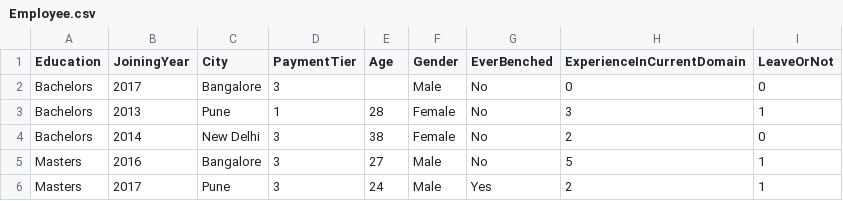
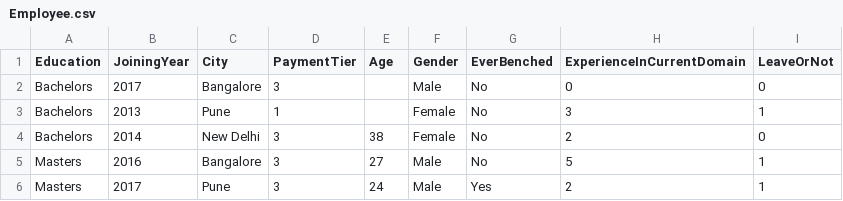
Before and after one commit to chanceCoderByPassion/DataScience, a CSV file: datasets/EmployeeDataset/Employee.csv, drawn as a sheet; only a part is shown.

Commit message:
NaN values added to dataset

```diff
--- a/datasets/EmployeeDataset/Employee.csv
+++ b/datasets/EmployeeDataset/Employee.csv
@@ -2,3 +2,3 @@ Education,JoiningYear,City,PaymentTier,Age,Gender,EverBenched,ExperienceInCurren
 Bachelors,2017,Bangalore,3,,Male,No,0,0
-Bachelors,2013,Pune,1,28,Female,No,3,1
+Bachelors,2013,Pune,1,,Female,No,3,1
 Bachelors,2014,New Delhi,3,38,Female,No,2,0
```
